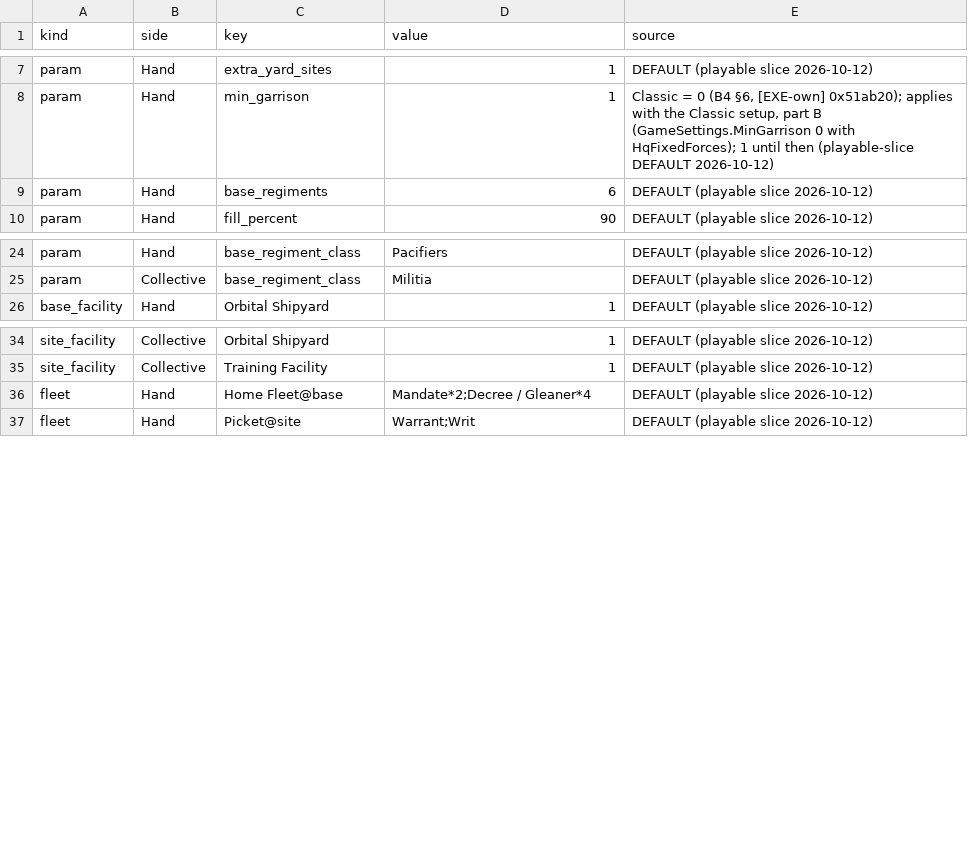
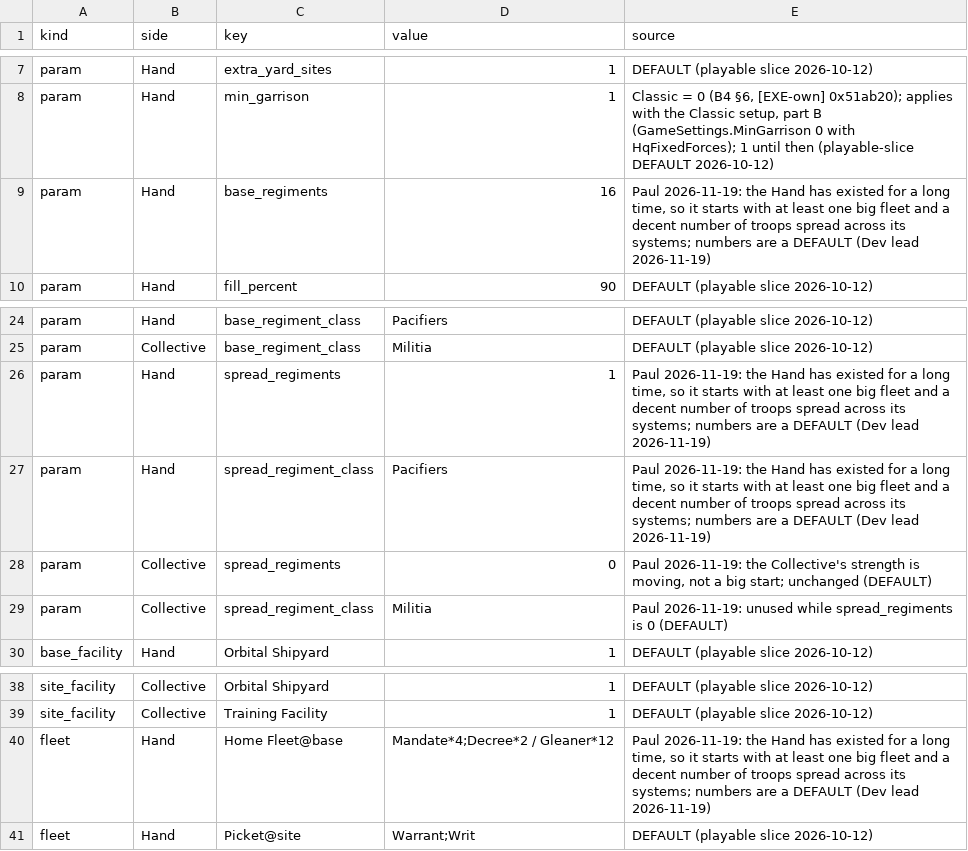
Before and after one commit to paulgazagnaire/Praedra, a CSV file: data/design/new-game-forces.csv, drawn as a sheet; only a part is shown, gaps mark what is left out.

```diff
--- a/data/design/new-game-forces.csv
+++ b/data/design/new-game-forces.csv
@@ -8,3 +8,3 @@ param,Hand,extra_yard_sites,1,DEFAULT (playable slice 2026-10-12)
 param,Hand,min_garrison,1,"Classic = 0 (B4 §6, [EXE-own] 0x51ab20); applies with the Classic setup, part B (GameSettings.MinGarrison 0 with HqFixedForces); 1 until then (playable-slice DEFAULT 2026-10-12)"
-param,Hand,base_regiments,6,DEFAULT (playable slice 2026-10-12)
+param,Hand,base_regiments,16,"Paul 2026-11-19: the Hand has existed for a long time, so it starts with at least one big fleet and a decent number of troops spread across its systems; numbers are a DEFAULT (Dev lead 2026-11-19)"
 param,Hand,fill_percent,90,DEFAULT (playable slice 2026-10-12)
@@ -25,2 +25,6 @@ param,Hand,base_regiment_class,Pacifiers,DEFAULT (playable slice 2026-10-12)
 param,Collective,base_regiment_class,Militia,DEFAULT (playable slice 2026-10-12)
+param,Hand,spread_regiments,1,"Paul 2026-11-19: the Hand has existed for a long time, so it starts with at least one big fleet and a decent number of troops spread across its systems; numbers are a DEFAULT (Dev lead 2026-11-19)"
+param,Hand,spread_regiment_class,Pacifiers,"Paul 2026-11-19: the Hand has existed for a long time, so it starts with at least one big fleet and a decent number of troops spread across its systems; numbers are a DEFAULT (Dev lead 2026-11-19)"
+param,Collective,spread_regiments,0,"Paul 2026-11-19: the Collective's strength is moving, not a big start; unchanged (DEFAULT)"
+param,Collective,spread_regiment_class,Militia,"Paul 2026-11-19: unused while spread_regiments is 0 (DEFAULT)"
 base_facility,Hand,Orbital Shipyard,1,DEFAULT (playable slice 2026-10-12)
@@ -35,3 +39,3 @@ site_facility,Collective,Orbital Shipyard,1,DEFAULT (playable slice 2026-10-12)
 site_facility,Collective,Training Facility,1,DEFAULT (playable slice 2026-10-12)
-fleet,Hand,Home Fleet@base,Mandate*2;Decree / Gleaner*4,DEFAULT (playable slice 2026-10-12)
+fleet,Hand,Home Fleet@base,Mandate*4;Decree*2 / Gleaner*12,"Paul 2026-11-19: the Hand has existed for a long time, so it starts with at least one big fleet and a decent number of troops spread across its systems; numbers are a DEFAULT (Dev lead 2026-11-19)"
 fleet,Hand,Picket@site,Warrant;Writ,DEFAULT (playable slice 2026-10-12)
```
Also changed, not shown: 3 other files.
